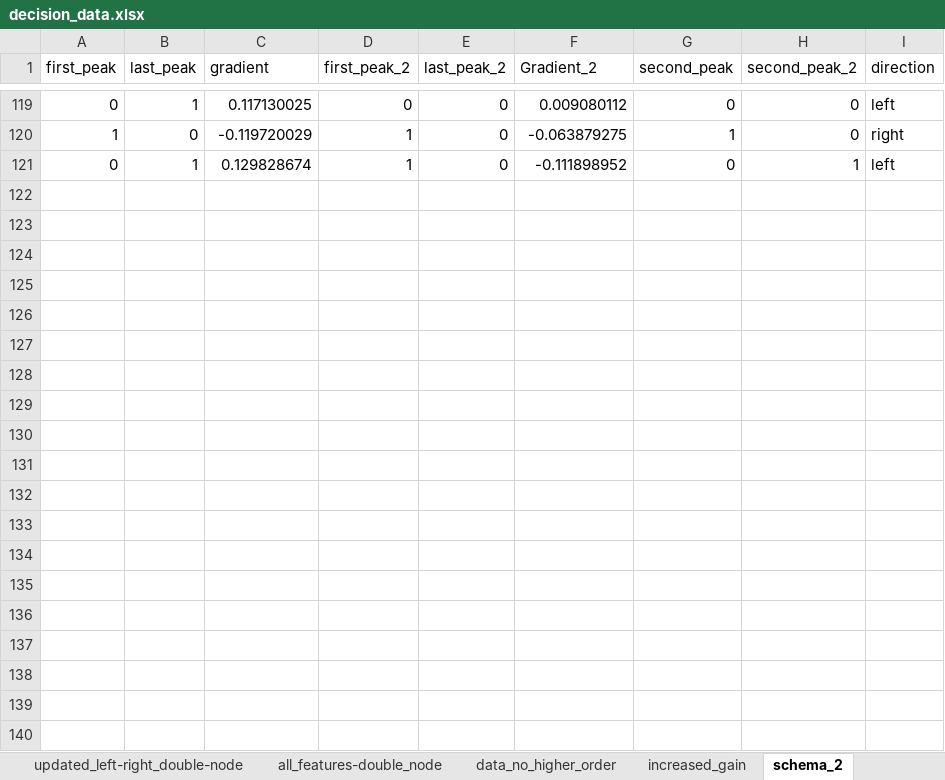
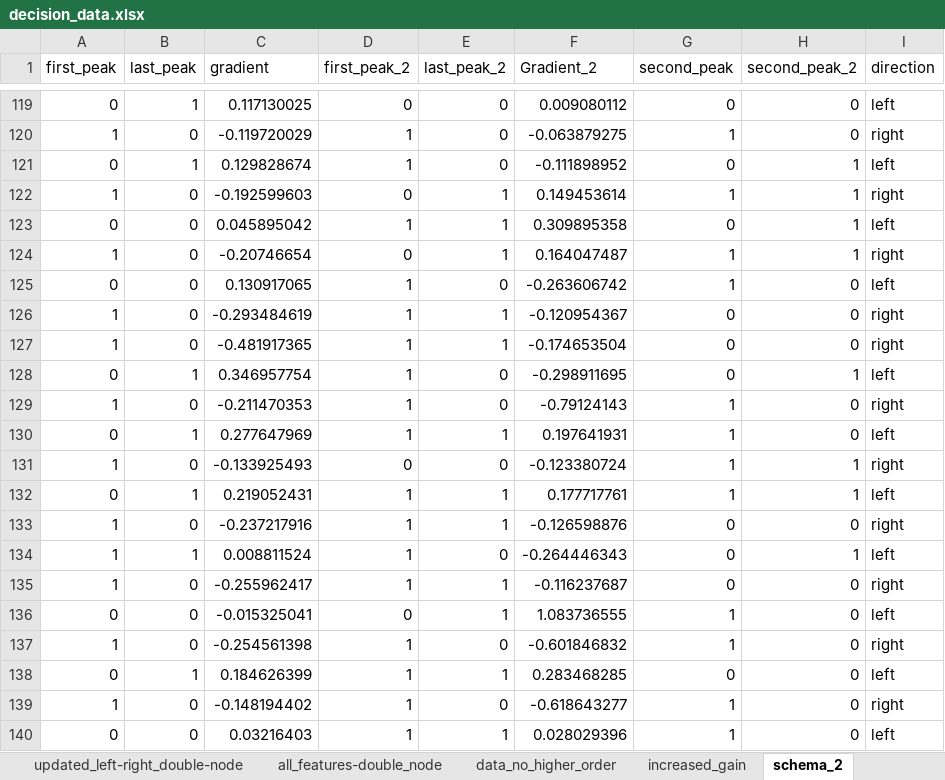
Before and after one commit to PaulKumar33/thesis_work, an Excel workbook: decision_data.xlsx, sheet schema_2, drawn as a sheet; only a part is shown, gaps mark what is left out; values as stored, in another font and other column widths than the file's, no borders; the diff covers the shown part only; the diff names each change by its address in the sheet, - before the commit and + after, or states it on an @@ line.

Commit message:
have new model. Created with data when close to the sensor

```diff
--- a/decision_data.xlsx (sheet schema_2)
+++ b/decision_data.xlsx (sheet schema_2)
+row 122: 1 | 0 | -0.192599603 | 0 | 1 | 0.149453614 | 1 | 1 | right
+row 123: 0 | 0 | 0.045895042 | 1 | 1 | 0.309895358 | 0 | 1 | left
+row 124: 1 | 0 | -0.20746654 | 0 | 1 | 0.164047487 | 1 | 1 | right
+row 125: 0 | 0 | 0.130917065 | 1 | 0 | -0.263606742 | 1 | 0 | left
+row 126: 1 | 0 | -0.293484619 | 1 | 1 | -0.120954367 | 0 | 0 | right
+row 127: 1 | 0 | -0.481917365 | 1 | 1 | -0.174653504 | 0 | 0 | right
+row 128: 0 | 1 | 0.346957754 | 1 | 0 | -0.298911695 | 0 | 1 | left
+row 129: 1 | 0 | -0.211470353 | 1 | 0 | -0.79124143 | 1 | 0 | right
+row 130: 0 | 1 | 0.277647969 | 1 | 1 | 0.197641931 | 1 | 0 | left
+row 131: 1 | 0 | -0.133925493 | 0 | 0 | -0.123380724 | 1 | 1 | right
+row 132: 0 | 1 | 0.219052431 | 1 | 1 | 0.177717761 | 1 | 1 | left
+row 133: 1 | 0 | -0.237217916 | 1 | 1 | -0.126598876 | 0 | 0 | right
+row 134: 1 | 1 | 0.008811524 | 1 | 0 | -0.264446343 | 0 | 1 | left
+row 135: 1 | 0 | -0.255962417 | 1 | 1 | -0.116237687 | 0 | 0 | right
+row 136: 0 | 0 | -0.015325041 | 0 | 1 | 1.083736555 | 1 | 0 | left
+row 137: 1 | 0 | -0.254561398 | 1 | 0 | -0.601846832 | 1 | 0 | right
+row 138: 0 | 1 | 0.184626399 | 1 | 1 | 0.283468285 | 0 | 0 | left
+row 139: 1 | 0 | -0.148194402 | 1 | 0 | -0.618643277 | 1 | 0 | right
+row 140: 0 | 0 | 0.03216403 | 1 | 1 | 0.028029396 | 1 | 0 | left
```
Also changed, not shown: 70 added rows elsewhere in this sheet, 1 other file.
